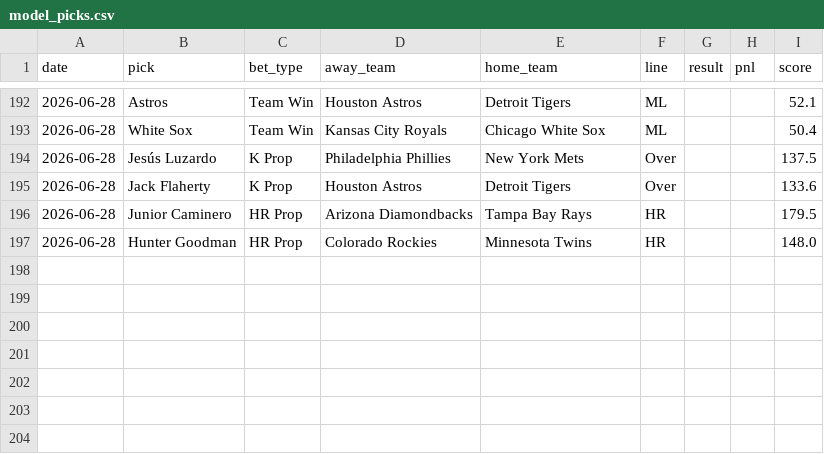
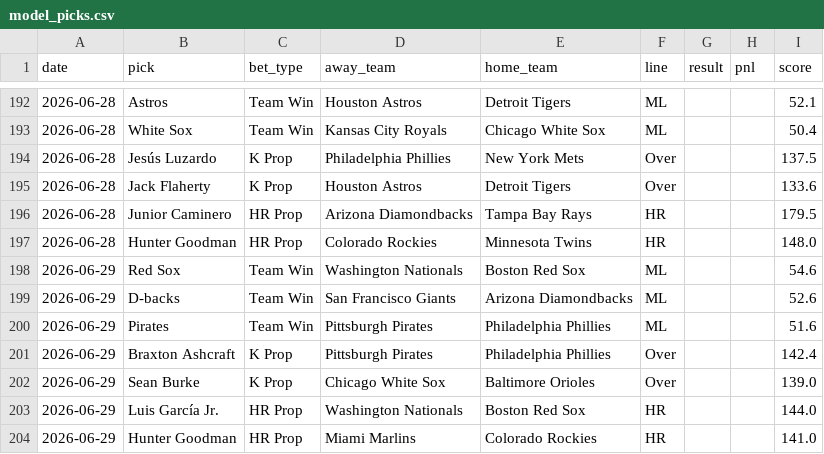
Before and after one commit to HitByOne/mlb-dashboard, a CSV file: data/model_picks.csv, drawn as a sheet; only a part is shown, gaps mark what is left out; the diff names each change by its address in the sheet, - before the commit and + after, or states it on an @@ line.

```diff
--- a/data/model_picks.csv
+++ b/data/model_picks.csv
+row 198: 2026-06-29 | Red Sox | Team Win | Washington Nationals | Boston Red Sox | ML |  |  | 54.6
+row 199: 2026-06-29 | D-backs | Team Win | San Francisco Giants | Arizona Diamondbacks | ML |  |  | 52.6
+row 200: 2026-06-29 | Pirates | Team Win | Pittsburgh Pirates | Philadelphia Phillies | ML |  |  | 51.6
+row 201: 2026-06-29 | Braxton Ashcraft | K Prop | Pittsburgh Pirates | Philadelphia Phillies | Over |  |  | 142.4
+row 202: 2026-06-29 | Sean Burke | K Prop | Chicago White Sox | Baltimore Orioles | Over |  |  | 139.0
+row 203: 2026-06-29 | Luis García Jr. | HR Prop | Washington Nationals | Boston Red Sox | HR |  |  | 144.0
+row 204: 2026-06-29 | Hunter Goodman | HR Prop | Miami Marlins | Colorado Rockies | HR |  |  | 141.0
```
Also changed, not shown: data/matchups.csv, data/pitcher_stats.csv, 15 other files.
